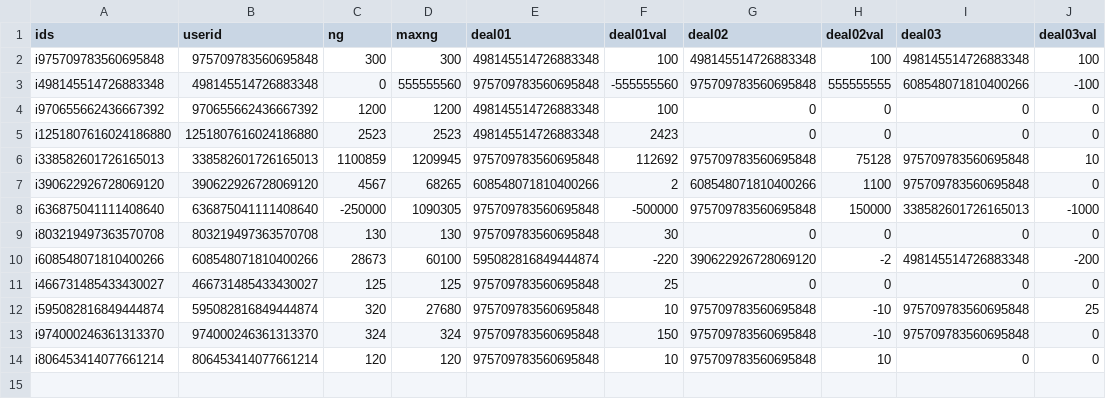
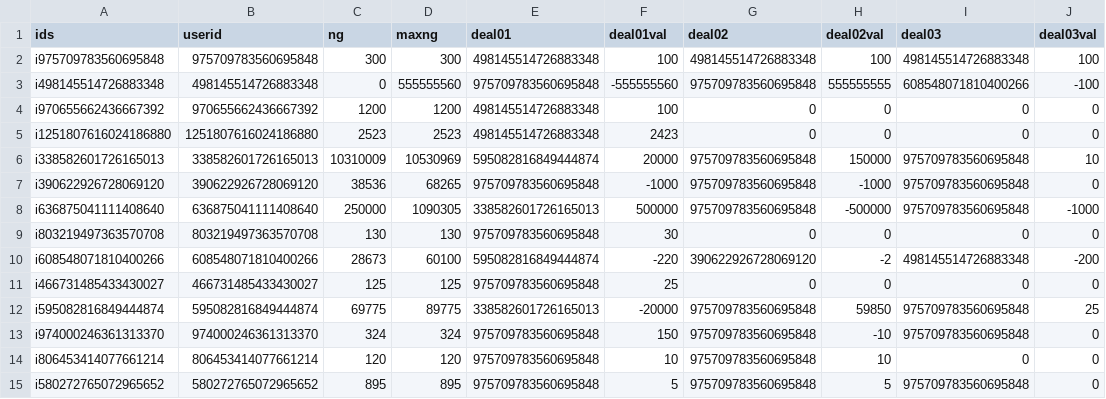
Before and after one commit to MorningEgo/n-ring, a CSV file: nring_storage/n_users/ng_storage.csv, drawn as a sheet.

Commit message:
データの更新忘れ

```diff
--- a/nring_storage/n_users/ng_storage.csv
+++ b/nring_storage/n_users/ng_storage.csv
@@ -5,5 +5,5 @@ i970655662436667392,970655662436667392,1200,1200,498145514726883348,100,0,0,0,0
 i1251807616024186880,1251807616024186880,2523,2523,498145514726883348,2423,0,0,0,0
-i338582601726165013,338582601726165013,1100859,1209945,975709783560695848,112692,975709783560695848,75128,975709783560695848,10
-i390622926728069120,390622926728069120,4567,68265,608548071810400266,2,608548071810400266,1100,975709783560695848,0
-i636875041111408640,636875041111408640,-250000,1090305,975709783560695848,-500000,975709783560695848,150000,338582601726165013,-1000
+i338582601726165013,338582601726165013,10310009,10530969,595082816849444874,20000,975709783560695848,150000,975709783560695848,10
+i390622926728069120,390622926728069120,38536,68265,975709783560695848,-1000,975709783560695848,-1000,975709783560695848,0
+i636875041111408640,636875041111408640,250000,1090305,338582601726165013,500000,975709783560695848,-500000,975709783560695848,-1000
 i803219497363570708,803219497363570708,130,130,975709783560695848,30,0,0,0,0
@@ -11,4 +11,5 @@ i608548071810400266,608548071810400266,28673,60100,595082816849444874,-220,39062
 i466731485433430027,466731485433430027,125,125,975709783560695848,25,0,0,0,0
-i595082816849444874,595082816849444874,320,27680,975709783560695848,10,975709783560695848,-10,975709783560695848,25
+i595082816849444874,595082816849444874,69775,89775,338582601726165013,-20000,975709783560695848,59850,975709783560695848,25
 i974000246361313370,974000246361313370,324,324,975709783560695848,150,975709783560695848,-10,975709783560695848,0
 i806453414077661214,806453414077661214,120,120,975709783560695848,10,975709783560695848,10,0,0
+i580272765072965652,580272765072965652,895,895,975709783560695848,5,975709783560695848,5,975709783560695848,0
```
